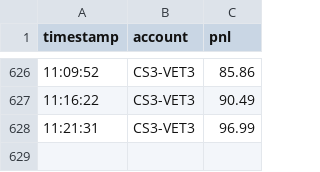
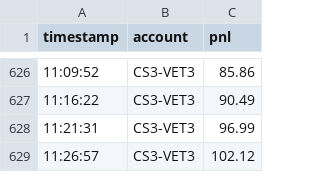
Before and after one commit to camusfranco/pnl-reports, a CSV file: data/CS3-VET3.csv, drawn as a sheet; only a part is shown, gaps mark what is left out.

Commit message:
Update CS3-VET3 P&L data

```diff
--- a/data/CS3-VET3.csv
+++ b/data/CS3-VET3.csv
@@ -628 +628,2 @@ timestamp,account,pnl
 11:21:31,CS3-VET3,96.99
+11:26:57,CS3-VET3,102.12
```
